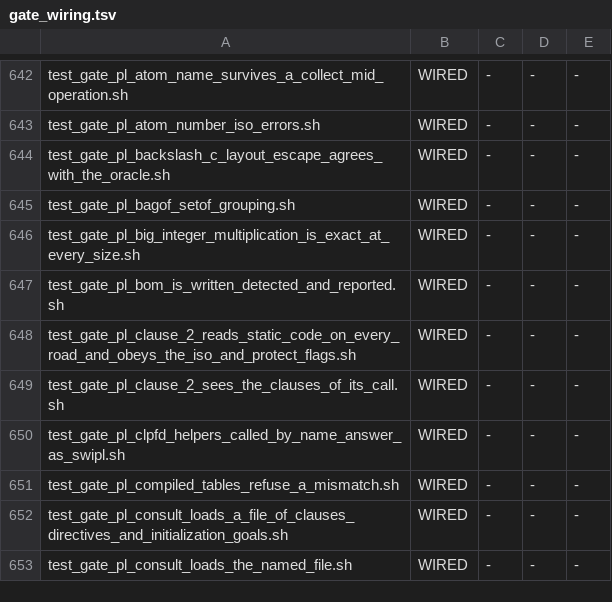
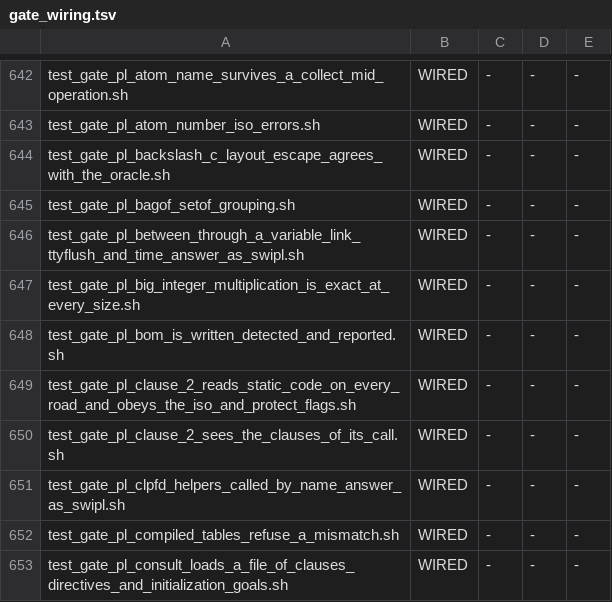
Before and after one commit to snobol4ever/SCRIP, a TSV file: scripts/gate_wiring.tsv, drawn as a sheet; only a part is shown, gaps mark what is left out; the shorter side is filled out with more unchanged rows.

Commit message:
prolog: between/3 and for/3 take a bound that reached its value through a variable link (X = Y, Y = 2) -- the range box got the unresolved link and died with error 1 in both modes; ttyflush/0 and time/1 exist (the clpfd roll-out's smoke, CEO-1596)
FOUND BY THE ROLL-OUT'S SMOKE: a systematic sample (every twentieth) of packages/prolog/puzzles' 251 OUTSIDE_CLPFD programs,
extracted with their swipl refs and companions, both modes, at their declared sizes. hakank_swi_sonet died with "scrip: error 1:
Illegal data type": its C11 #= C1 + 1, between(C11, N, C2) reduces to X = Y, Y = 2, between(X, 5, Z), no clpfd needed. A between/3
bound is lowered as a plain variable read; the guard ($pl_between_guard) derefs it fully and passes; the range box (IR TO) took the
raw value, which for a variable bound through an earlier var-var link is the link, not the integer. A bound bound directly
(X = 2, or Y = 2, X = Y) was fine, which is why the suites never saw it.

THE CURE (lower_prolog.c, between/for): a VARIABLE bound is evaluated through unary plus ($ax_pos) AFTER the guard, and the range
box takes that value -- the guard still sees the raw bound first, so ISO's error terms stay (type_error(integer, a),
instantiation_error, type_error(integer, 1.5), measured equal to swipl through a link too); constant and expression bounds are
unchanged. The base prelude gains ttyflush/0 (flush_output(user_output); hakank_swi_euler20 and euler39) and time/1: the goal is
called transparently (every solution, failure passed on) and the CPU seconds go to user_error after each exit -- swipl also prints
inferences and Lips, which SCRIP does not count, so stdout is what matches. A program's own ttyflush/0 or time/1 wins (measured).

MEASURED: test_gate_pl_between_through_a_variable_link_ttyflush_and_time_answer_as_swipl 16 of 16 lines as swipl in both modes;
with origin's two source files restored and rebuilt, 16 of 16 differ. hakank_swi_euler20 now equals swipl in both modes;
hakank_swi_sonet and hakank_swi_euler39 now reach their real limit, the declared 4 MB stack (CEO-1632's shape). Gates: ssu, prelude
libs cost and in_sync, gnu_fd_spelling, clpfd_helpers, swi_library_modules PASS; the allocating table FRESH; gate wiring CLEAN;
strip_comments 0; reflow 0.

```diff
--- a/scripts/gate_wiring.tsv
+++ b/scripts/gate_wiring.tsv
@@ -645,2 +645,3 @@ test_gate_pl_backslash_c_layout_escape_agrees_with_the_oracle.sh	WIRED	-	-	-
 test_gate_pl_bagof_setof_grouping.sh	WIRED	-	-	-
+test_gate_pl_between_through_a_variable_link_ttyflush_and_time_answer_as_swipl.sh	WIRED	-	-	-
 test_gate_pl_big_integer_multiplication_is_exact_at_every_size.sh	WIRED	-	-	-
```
Also changed, not shown: 4 other files.
